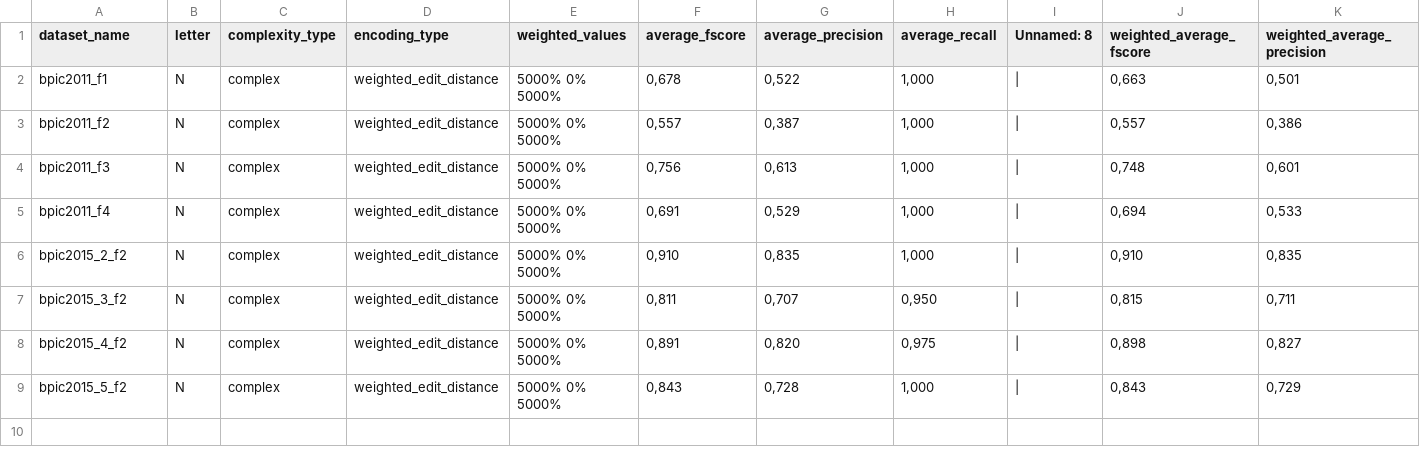
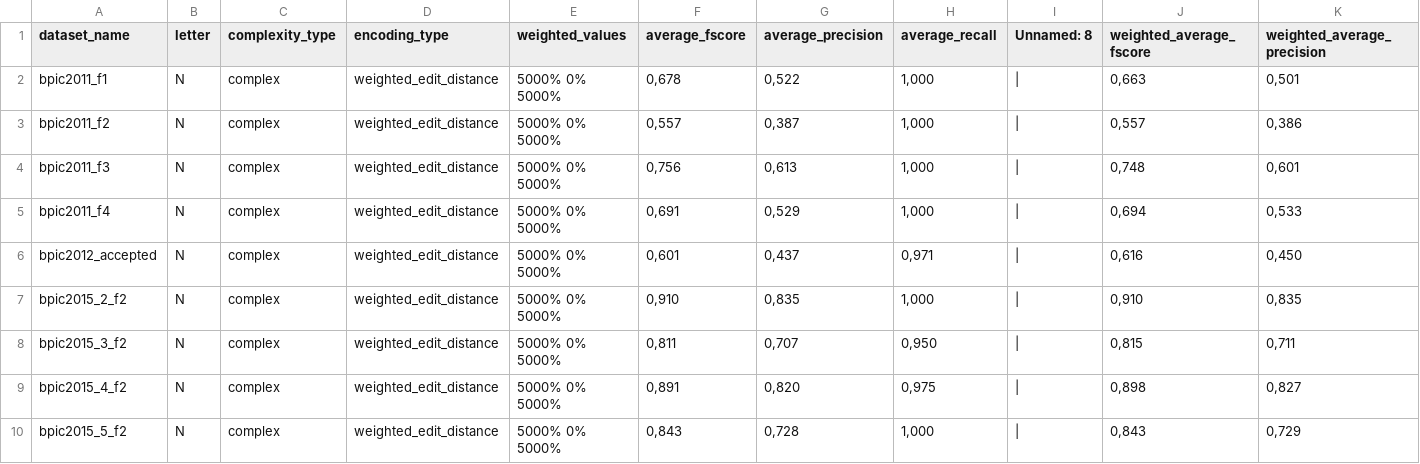
Before and after one commit to GoldenRose01/Thesis, a CSV file: media/postprocessing/Summary.csv, drawn as a sheet; only a part is shown; rows hold the shown columns only; the diff names each change by its address in the sheet, - before the commit and + after, or states it on an @@ line.

```diff
--- a/media/postprocessing/Summary.csv
+++ b/media/postprocessing/Summary.csv
+row 6: bpic2012_accepted | N | complex | weighted_edit_distance | 5000% 0% 5000% | 0,601 | 0,437 | 0,971 | | | 0,616 | 0,450
```
Also changed, not shown: 2 other files.
